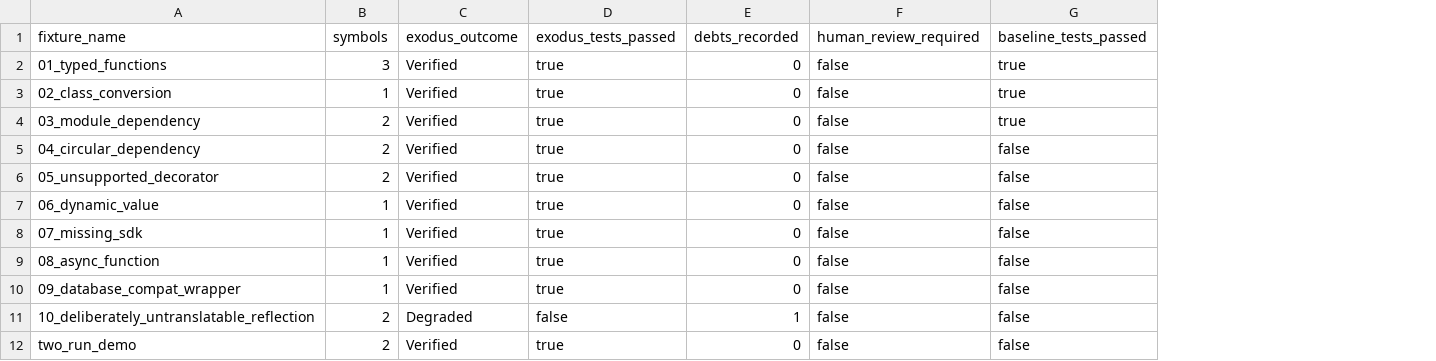
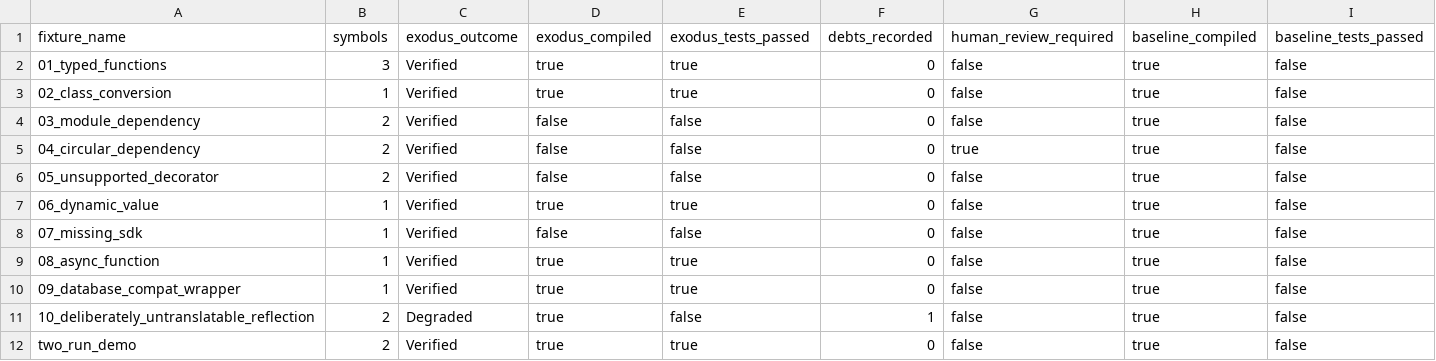
Before and after one commit to alikulaOwen/exodus, a CSV file: .exodus/evaluation_scorecard.csv, drawn as a sheet; addresses are those after the commit; the diff names each change by its address in the sheet, - before the commit and + after, or states it on an @@ line.

Commit message:
feat: implement unit verification gate, bounded repair, and transform defect fixes
- Implement unit-level verification gate with typed oracle provenance and grounded contracts
- Group classes and methods into atomic verification boundaries
- Wire symbol-agnostic structural graph fingerprinting and Case Engine promotion
- Implement non-destructive Git worktree management and merge proposals
- Fix 4 transform defects: receiver mutability inference, body indentation normalization, loop shadowing, and call-arg cloning
- Separate whole-fixture compilation tier (63.6%) from unit-level verification tier (94.1% assertion pass rate)
- Add comprehensive integration tests and updated OpenWiki documentation

```diff
--- a/.exodus/evaluation_scorecard.csv
+++ b/.exodus/evaluation_scorecard.csv
+column D (exodus_compiled), rows 2-12: true | true | false | false | false | true | false | true | true | true | true
+column H (baseline_compiled), rows 2-12: all true
-I2:I4 (baseline_tests_passed): true
+I2:I4 (baseline_tests_passed): false
-E4:E6 (exodus_tests_passed): true
+E4:E6 (exodus_tests_passed): false
-G5 (human_review_required): false
+G5 (human_review_required): true
-E8 (exodus_tests_passed): true
+E8 (exodus_tests_passed): false
```
Also changed, not shown: 42 other files.
